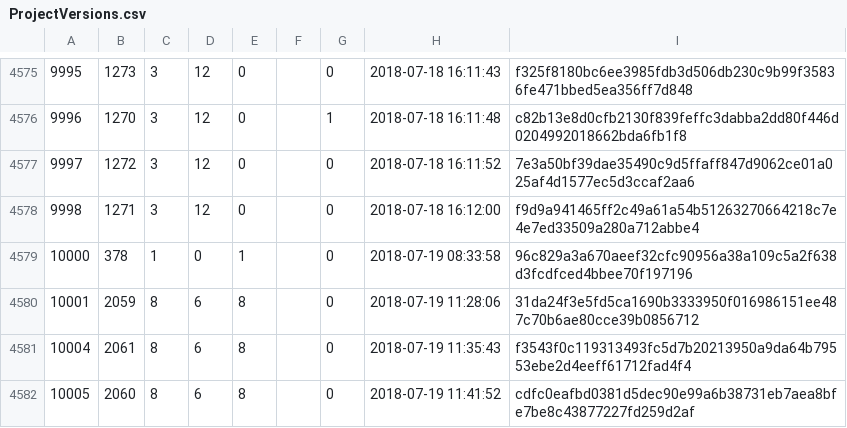
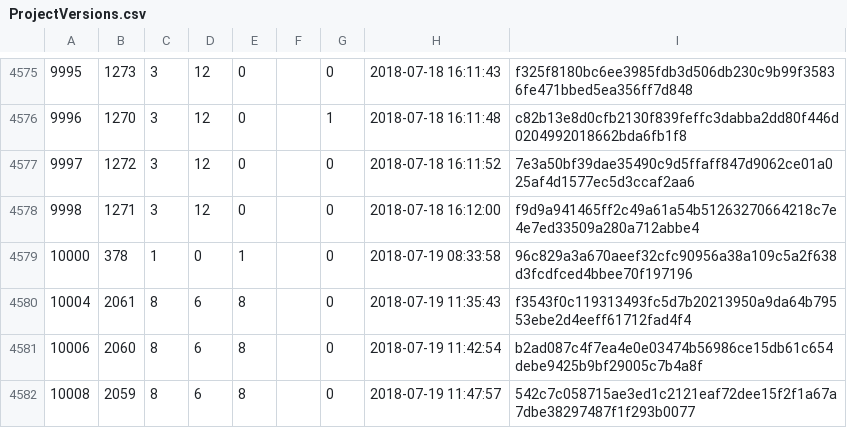
Before and after one commit to cppan/database, a CSV file: ProjectVersions.csv, drawn as a sheet; only a part is shown, gaps mark what is left out.

```diff
--- a/ProjectVersions.csv
+++ b/ProjectVersions.csv
@@ -4579,4 +4579,4 @@
 10000;378;1;0;1;;0;2018-07-19 08:33:58;96c829a3a670aeef32cfc90956a38a109c5a2f638d3fcdfced4bbee70f197196
-10001;2059;8;6;8;;0;2018-07-19 11:28:06;31da24f3e5fd5ca1690b3333950f016986151ee487c70b6ae80cce39b0856712
 10004;2061;8;6;8;;0;2018-07-19 11:35:43;f3543f0c119313493fc5d7b20213950a9da64b79553ebe2d4eeff61712fad4f4
-10005;2060;8;6;8;;0;2018-07-19 11:41:52;cdfc0eafbd0381d5dec90e99a6b38731eb7aea8bfe7be8c43877227fd259d2af
+10006;2060;8;6;8;;0;2018-07-19 11:42:54;b2ad087c4f7ea4e0e03474b56986ce15db61c654debe9425b9bf29005c7b4a8f
+10008;2059;8;6;8;;0;2018-07-19 11:47:57;542c7c058715ae3ed1c2121eaf72dee15f2f1a67a7dbe38297487f1f293b0077
```
Also changed, not shown: ProjectVersionDependencies.csv, 1 other file.
